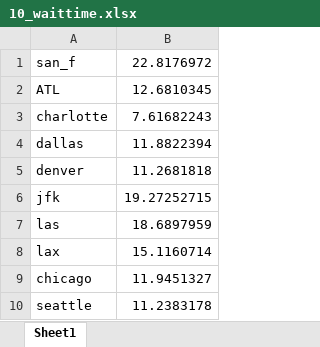
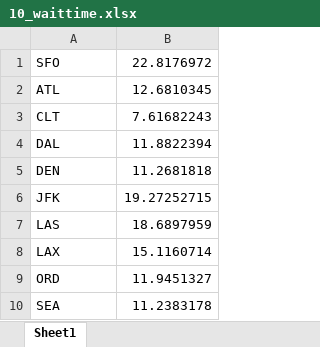
Before and after one commit to rhxbupt/airline, an Excel workbook: 10_waittime.xlsx, sheet Sheet1, drawn as a sheet; values as stored, in another font and other column widths than the file's, no borders; the diff names each change by its address in the sheet, - before the commit and + after, or states it on an @@ line.

Commit message:
123

```diff
--- a/10_waittime.xlsx (sheet Sheet1)
+++ b/10_waittime.xlsx (sheet Sheet1)
-A1: san_f
+A1: SFO
-A3: charlotte
+A3: CLT
-A4: dallas
+A4: DAL
-A5: denver
+A5: DEN
-A6: jfk
+A6: JFK
-A7: las
+A7: LAS
-A8: lax
+A8: LAX
-A9: chicago
+A9: ORD
-A10: seattle
+A10: SEA
```
